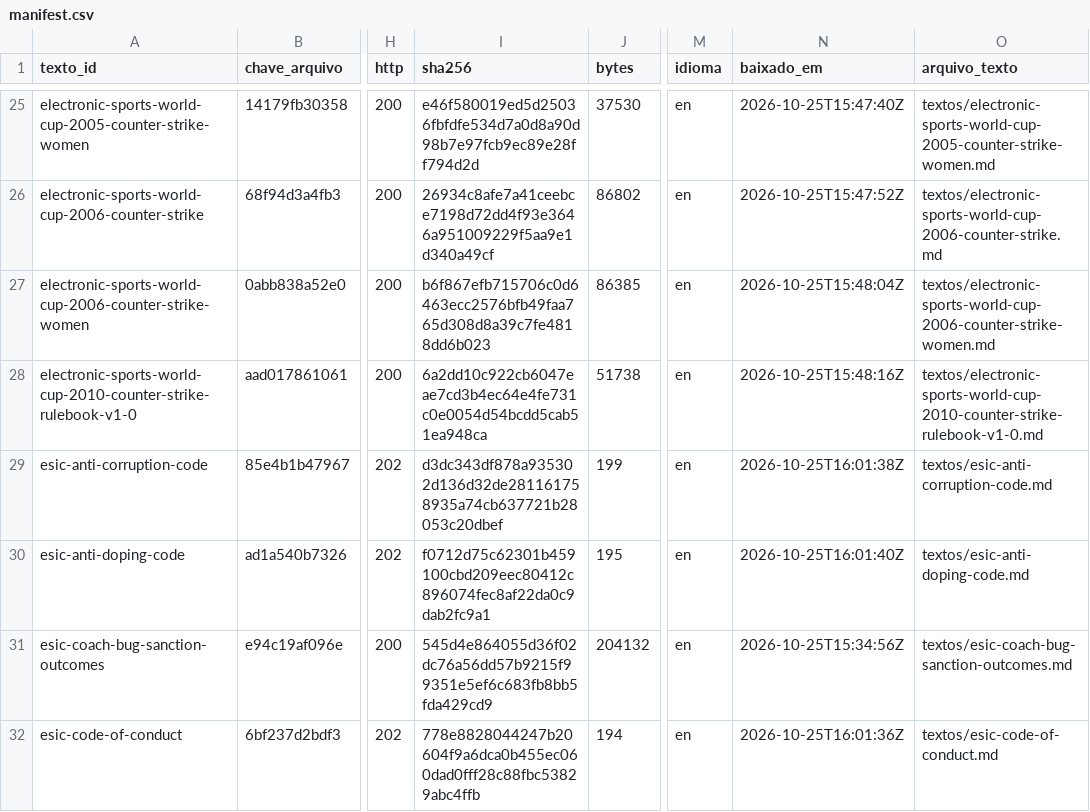
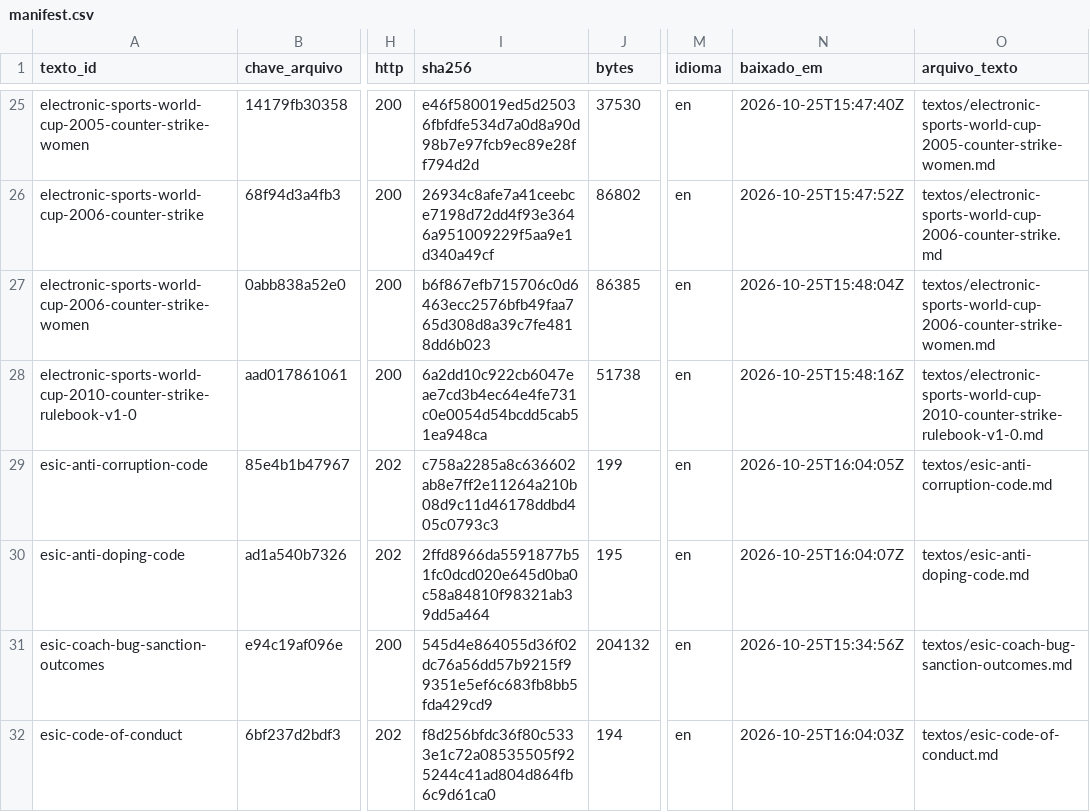
Before and after one commit to vitoriaveig/cs2-esports-regras, a CSV file: manifest.csv, drawn as a sheet; only a part is shown, gaps mark what is left out; the diff covers the shown part only; the diff names each change by its address in the sheet, - before the commit and + after, or states it on an @@ line.

```diff
--- a/manifest.csv
+++ b/manifest.csv
-I29 (sha256): d3dc343df878a935302d136d32de281161758935a74cb637721b28053c20dbef
+I29 (sha256): c758a2285a8c636602ab8e7ff2e11264a210b08d9c11d46178ddbd405c0793c3
-N29 (baixado_em): 2026-10-25T16:01:38Z
+N29 (baixado_em): 2026-10-25T16:04:05Z
-I30 (sha256): f0712d75c62301b459100cbd209eec80412c896074fec8af22da0c9dab2fc9a1
+I30 (sha256): 2ffd8966da5591877b51fc0dcd020e645d0ba0c58a84810f98321ab39dd5a464
-N30 (baixado_em): 2026-10-25T16:01:40Z
+N30 (baixado_em): 2026-10-25T16:04:07Z
-I32 (sha256): 778e8828044247b20604f9a6dca0b455ec060dad0fff28c88fbc53829abc4ffb
+I32 (sha256): f8d256bfdc36f80c5333e1c72a08535505f925244c41ad804d864fb6c9d61ca0
-N32 (baixado_em): 2026-10-25T16:01:36Z
+N32 (baixado_em): 2026-10-25T16:04:03Z
```
Also changed, not shown: 17 edited cells elsewhere in this file, catalogo/catalogo.csv, 17 other files.
